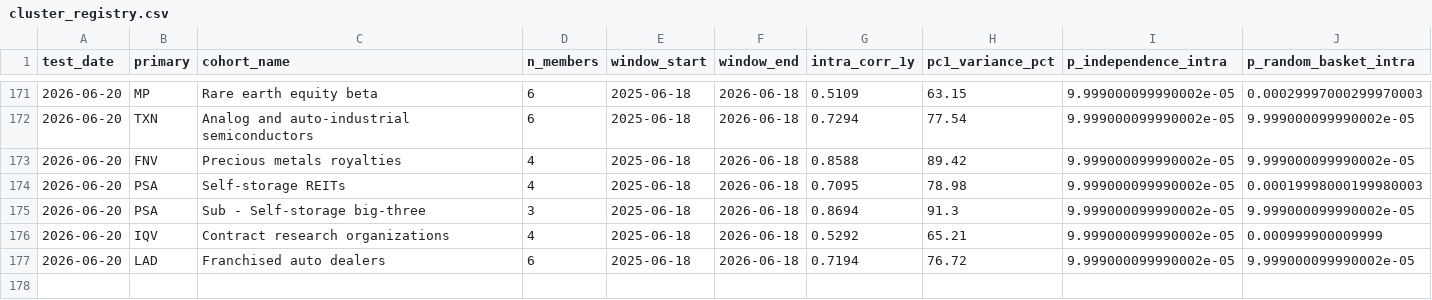
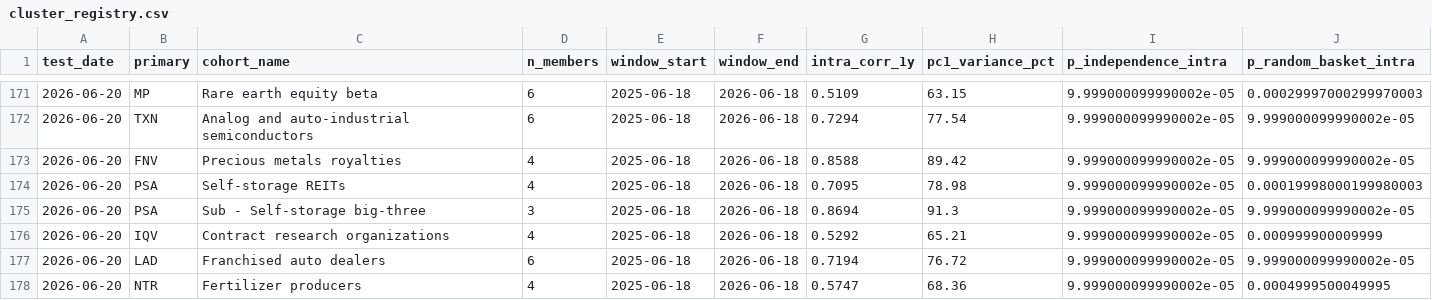
Before and after one commit to Kleinster2/financial-charts, a CSV file: scripts/cluster_registry.csv, drawn as a sheet; only a part is shown, gaps mark what is left out; rows hold the shown columns only; the diff names each change by its address in the sheet, - before the commit and + after, or states it on an @@ line.

```diff
--- a/scripts/cluster_registry.csv
+++ b/scripts/cluster_registry.csv
+row 178: 2026-06-20 | NTR | Fertilizer producers | 4 | 2025-06-18 | 2026-06-18 | 0.5747 | 68.36 | 9.999000099990002e-05 | 0.0004999500049995
```
Also changed, not shown: 19 other files.
